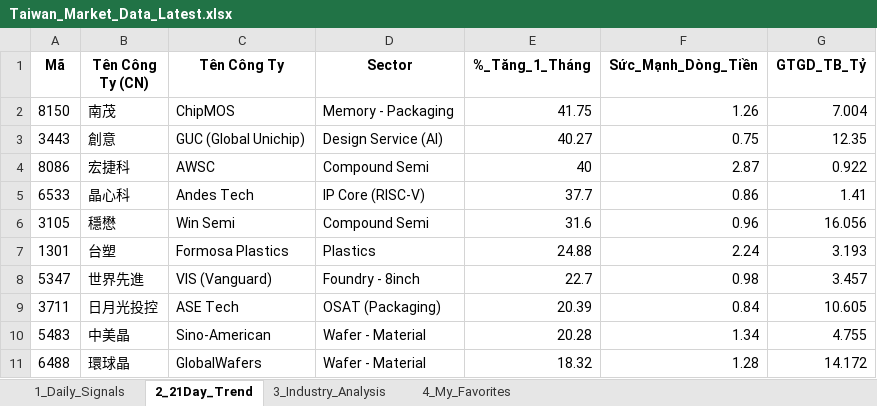
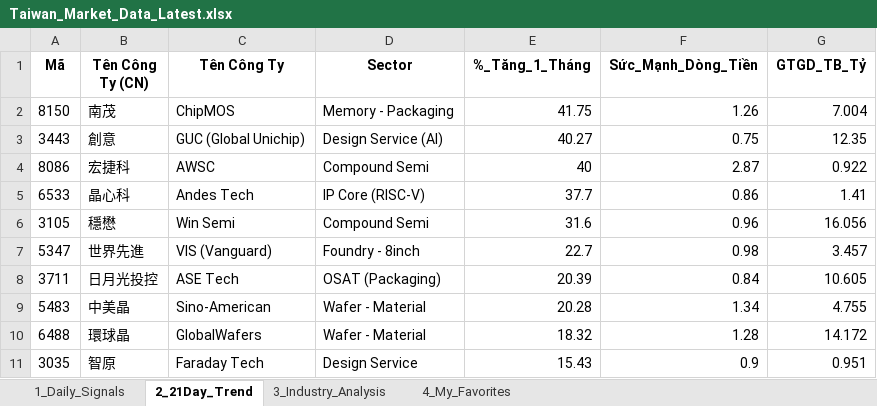
Before and after one commit to chipmoon/dashboard-tw, an Excel workbook: Taiwan_Market_Data_Latest.xlsx, sheet 2_21Day_Trend, drawn as a sheet; only a part is shown; the shorter side is filled out with more unchanged rows; values as stored, in another font and other column widths than the file's, no borders; the diff names each change by its address in the sheet, - before the commit and + after, or states it on an @@ line.

```diff
--- a/Taiwan_Market_Data_Latest.xlsx (sheet 2_21Day_Trend)
+++ b/Taiwan_Market_Data_Latest.xlsx (sheet 2_21Day_Trend)
-row 7: 1301 | 台塑 | Formosa Plastics | Plastics | 24.88 | 2.24 | 3.193
```
Also changed, not shown: sheet 1_Daily_Signals, sheet 4_My_Favorites, sheet 3_Industry_Analysis.
